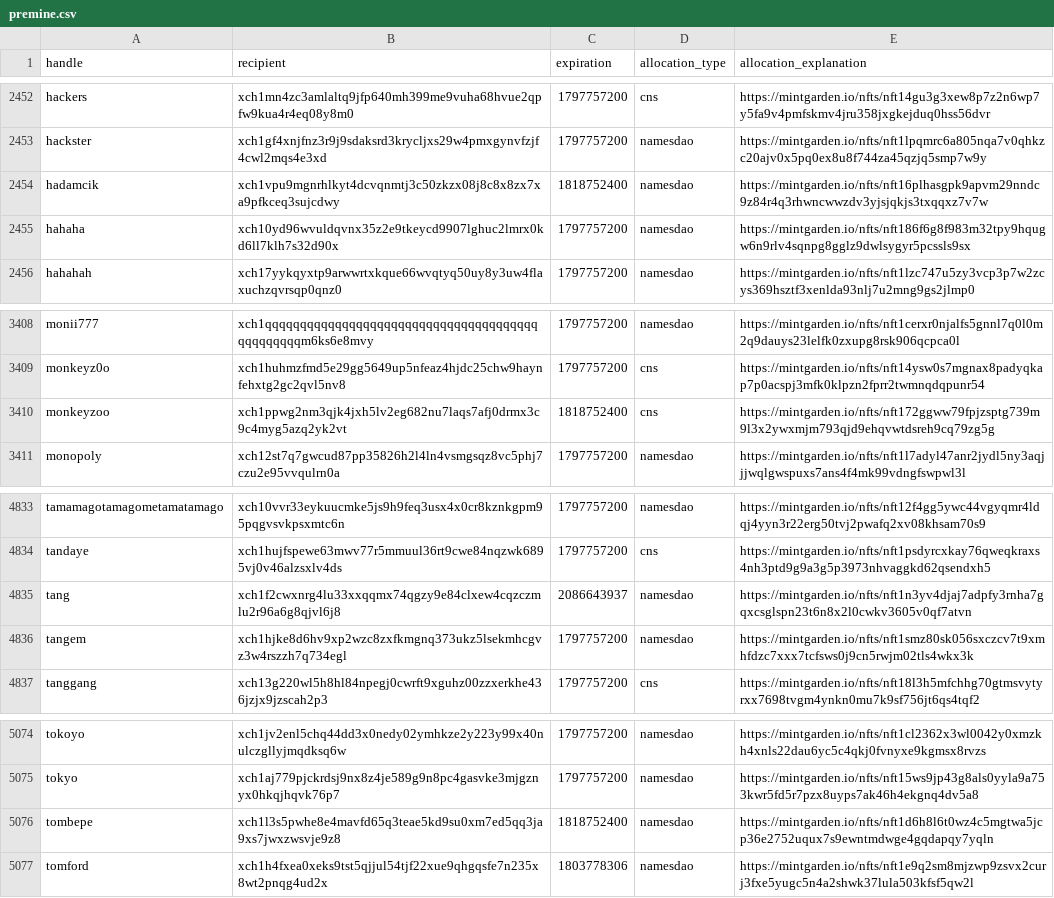
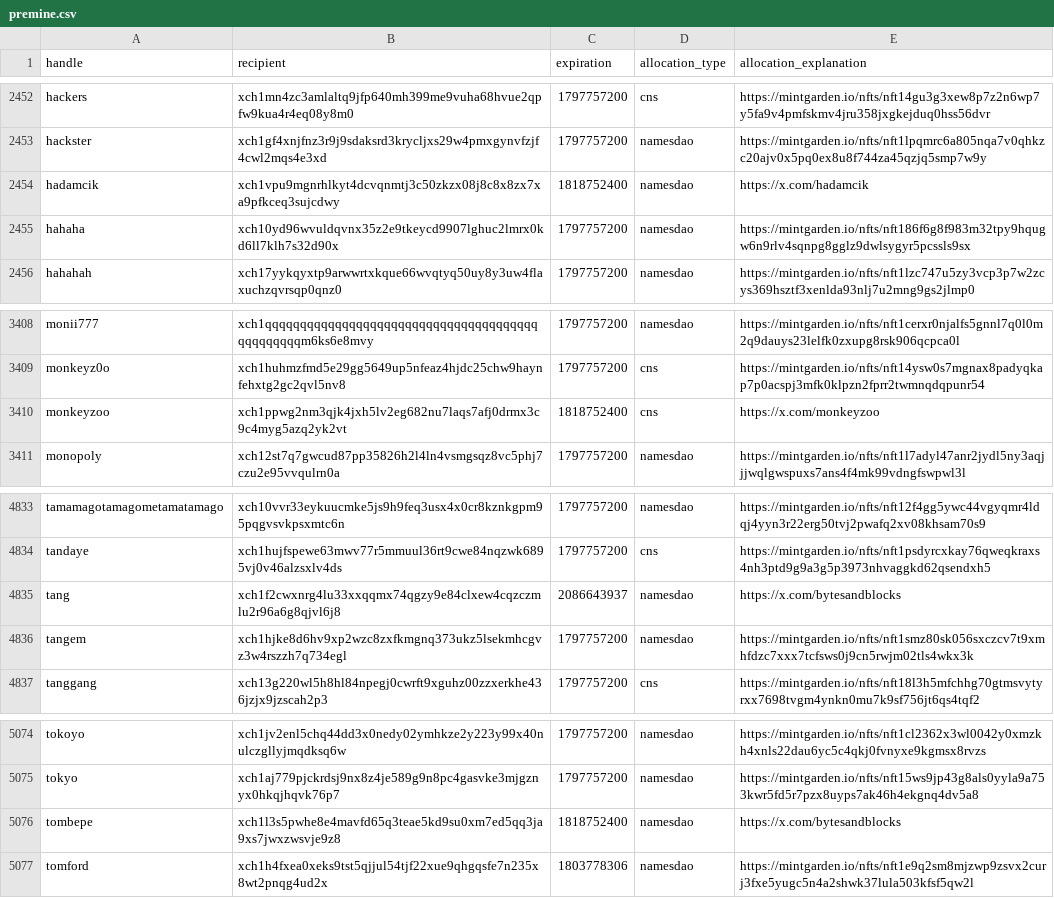
Before and after one commit to Yakuhito/nfts, a CSV file: premine.csv, drawn as a sheet; only a part is shown, gaps mark what is left out.

Commit message:
allocation_explanations for extensions

```diff
--- a/premine.csv
+++ b/premine.csv
@@ -2453,3 +2453,3 @@ hackers,xch1mn4zc3amlaltq9jfp640mh399me9vuha68hvue2qpfw9kua4r4eq08y8m0,179775720
 hackster,xch1gf4xnjfnz3r9j9sdaksrd3krycljxs29w4pmxgynvfzjf4cwl2mqs4e3xd,1797757200,namesdao,https://mintgarden.io/nfts/nft1lpqmrc6a805nqa7v0qhkzc20ajv0x5pq0ex8u8f744za45qzjq5smp7w9y
-hadamcik,xch1vpu9mgnrhlkyt4dcvqnmtj3c50zkzx08j8c8x8zx7xa9pfkceq3sujcdwy,1818752400,namesdao,https://mintgarden.io/nfts/nft16plhasgpk9apvm29nndc9z84r4q3rhwncwwzdv3yjsjqkjs3txqqxz7v7w
+hadamcik,xch1vpu9mgnrhlkyt4dcvqnmtj3c50zkzx08j8c8x8zx7xa9pfkceq3sujcdwy,1818752400,namesdao,https://x.com/hadamcik
 hahaha,xch10yd96wvuldqvnx35z2e9tkeycd9907lghuc2lmrx0kd6ll7klh7s32d90x,1797757200,namesdao,https://mintgarden.io/nfts/nft186f6g8f983m32tpy9hqugw6n9rlv4sqnpg8gglz9dwlsygyr5pcssls9sx
@@ -3409,3 +3409,3 @@ monii777,xch1qqqqqqqqqqqqqqqqqqqqqqqqqqqqqqqqqqqqqqqqqqqqqqqqm6ks6e8mvy,17977572
 monkeyz0o,xch1huhmzfmd5e29gg5649up5nfeaz4hjdc25chw9haynfehxtg2gc2qvl5nv8,1797757200,cns,https://mintgarden.io/nfts/nft14ysw0s7mgnax8padyqkap7p0acspj3mfk0klpzn2fprr2twmnqdqpunr54
-monkeyzoo,xch1ppwg2nm3qjk4jxh5lv2eg682nu7laqs7afj0drmx3c9c4myg5azq2yk2vt,1818752400,cns,https://mintgarden.io/nfts/nft172ggww79fpjzsptg739m9l3x2ywxmjm793qjd9ehqvwtdsreh9cq79zg5g
+monkeyzoo,xch1ppwg2nm3qjk4jxh5lv2eg682nu7laqs7afj0drmx3c9c4myg5azq2yk2vt,1818752400,cns,https://x.com/monkeyzoo
 monopoly,xch12st7q7gwcud87pp35826h2l4ln4vsmgsqz8vc5phj7czu2e95vvqulrn0a,1797757200,namesdao,https://mintgarden.io/nfts/nft1l7adyl47anr2jydl5ny3aqjjjwqlgwspuxs7ans4f4mk99vdngfswpwl3l
@@ -4834,3 +4834,3 @@ tamamagotamagometamatamago,xch10vvr33eykuucmke5js9h9feq3usx4x0cr8kznkgpm95pqgvsv
 tandaye,xch1hujfspewe63mwv77r5mmuul36rt9cwe84nqzwk6895vj0v46alzsxlv4ds,1797757200,cns,https://mintgarden.io/nfts/nft1psdyrcxkay76qweqkraxs4nh3ptd9g9a3g5p3973nhvaggkd62qsendxh5
-tang,xch1f2cwxnrg4lu33xxqqmx74qgzy9e84clxew4cqzczmlu2r96a6g8qjvl6j8,2086643937,namesdao,https://mintgarden.io/nfts/nft1n3yv4djaj7adpfy3rnha7gqxcsglspn23t6n8x2l0cwkv3605v0qf7atvn
+tang,xch1f2cwxnrg4lu33xxqqmx74qgzy9e84clxew4cqzczmlu2r96a6g8qjvl6j8,2086643937,namesdao,https://x.com/bytesandblocks
 tangem,xch1hjke8d6hv9xp2wzc8zxfkmgnq373ukz5lsekmhcgvz3w4rszzh7q734egl,1797757200,namesdao,https://mintgarden.io/nfts/nft1smz80sk056sxczcv7t9xmhfdzc7xxx7tcfsws0j9cn5rwjm02tls4wkx3k
@@ -5075,3 +5075,3 @@ tokoyo,xch1jv2enl5chq44dd3x0nedy02ymhkze2y223y99x40nulczgllyjmqdksq6w,1797757200
 tokyo,xch1aj779pjckrdsj9nx8z4je589g9n8pc4gasvke3mjgznyx0hkqjhqvk76p7,1797757200,namesdao,https://mintgarden.io/nfts/nft15ws9jp43g8als0yyla9a753kwr5fd5r7pzx8uyps7ak46h4ekgnq4dv5a8
-tombepe,xch1l3s5pwhe8e4mavfd65q3teae5kd9su0xm7ed5qq3ja9xs7jwxzwsvje9z8,1818752400,namesdao,https://mintgarden.io/nfts/nft1d6h8l6t0wz4c5mgtwa5jcp36e2752uqux7s9ewntmdwge4gqdapqy7yqln
+tombepe,xch1l3s5pwhe8e4mavfd65q3teae5kd9su0xm7ed5qq3ja9xs7jwxzwsvje9z8,1818752400,namesdao,https://x.com/bytesandblocks
 tomford,xch1h4fxea0xeks9tst5qjjul54tjf22xue9qhgqsfe7n235x8wt2pnqg4ud2x,1803778306,namesdao,https://mintgarden.io/nfts/nft1e9q2sm8mjzwp9zsvx2curj3fxe5yugc5n4a2shwk37lula503kfsf5qw2l
```
Also changed, not shown: 2 other files.
